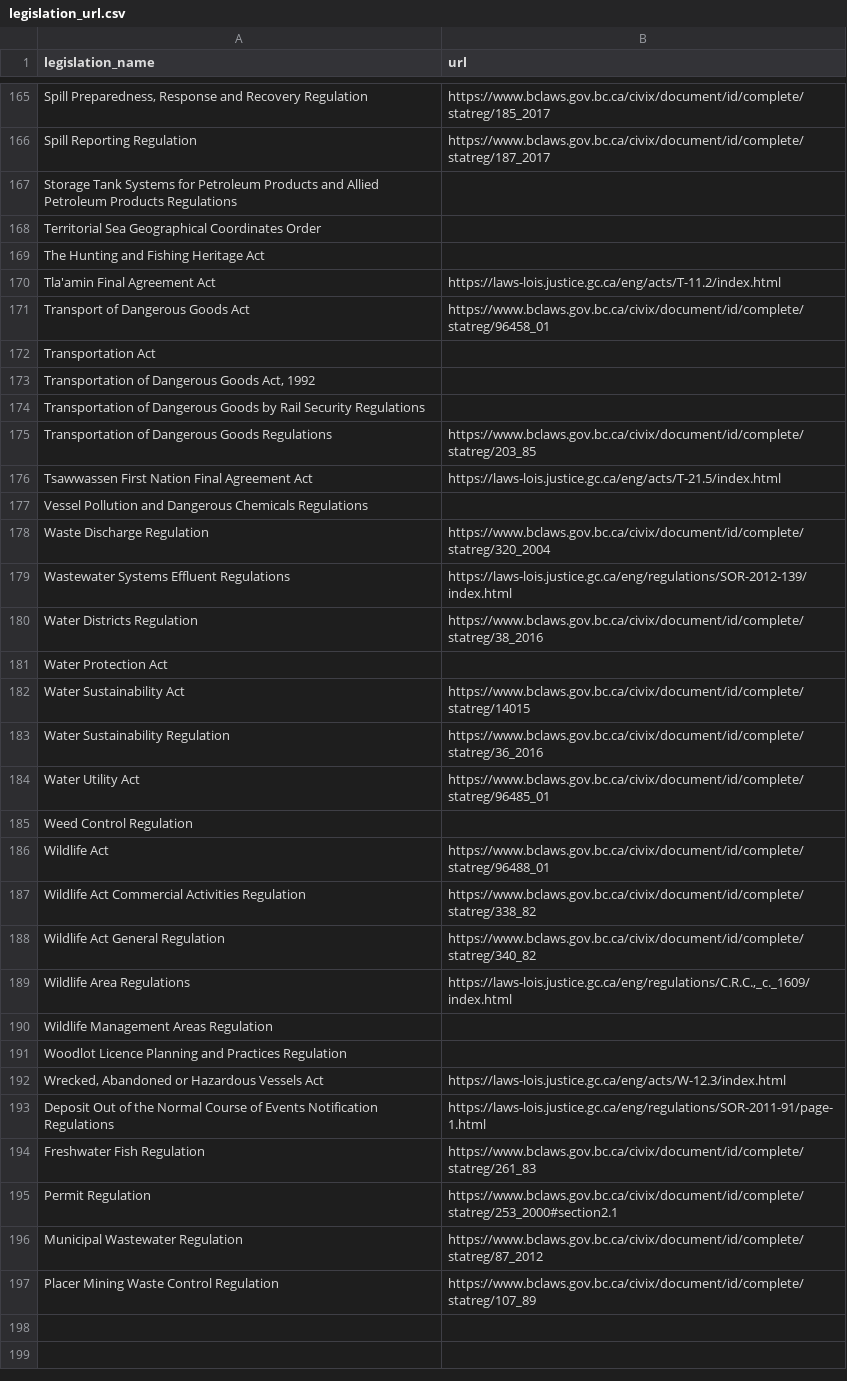
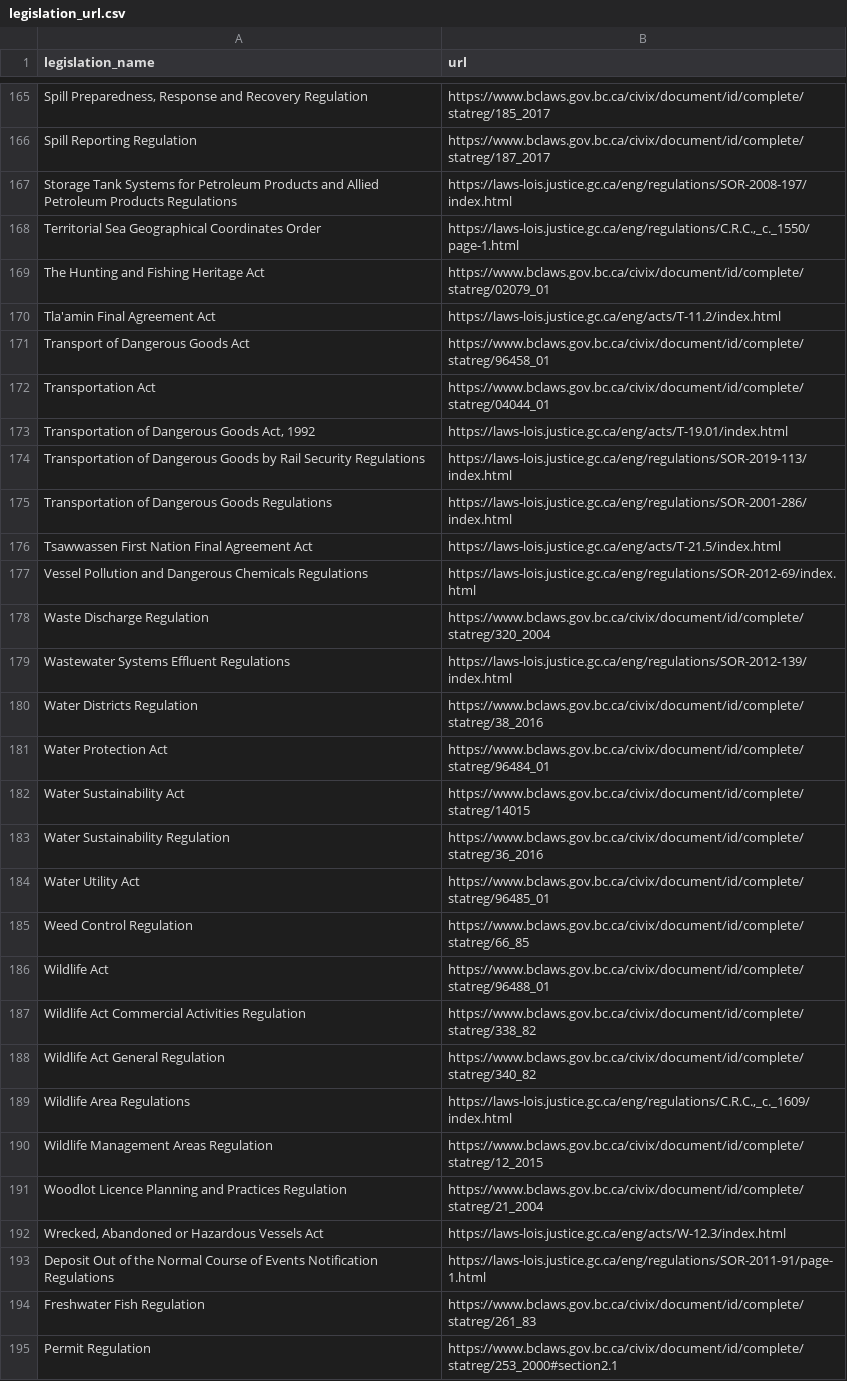
Before and after one commit to ennsjoe/salmon_management_domains_compendium, a CSV file: legislation_url.csv, drawn as a sheet; only a part is shown, gaps mark what is left out; the shorter side is filled out with more unchanged rows; the diff covers the shown part only; the diff names each change by its address in the sheet, - before the commit and + after, or states it on an @@ line.

```diff
--- a/legislation_url.csv
+++ b/legislation_url.csv
-B167 (url): (empty)
+B167 (url): https://laws-lois.justice.gc.ca/eng/regulations/SOR-2008-197/index.html
-B168 (url): (empty)
+B168 (url): https://laws-lois.justice.gc.ca/eng/regulations/C.R.C.,_c._1550/page-1.html
-B169 (url): (empty)
+B169 (url): https://www.bclaws.gov.bc.ca/civix/document/id/complete/statreg/02079_01
-B172 (url): (empty)
+B172 (url): https://www.bclaws.gov.bc.ca/civix/document/id/complete/statreg/04044_01
-B173 (url): (empty)
+B173 (url): https://laws-lois.justice.gc.ca/eng/acts/T-19.01/index.html
-B174 (url): (empty)
+B174 (url): https://laws-lois.justice.gc.ca/eng/regulations/SOR-2019-113/index.html
-B175 (url): https://www.bclaws.gov.bc.ca/civix/document/id/complete/statreg/203_85
+B175 (url): https://laws-lois.justice.gc.ca/eng/regulations/SOR-2001-286/index.html
-B177 (url): (empty)
+B177 (url): https://laws-lois.justice.gc.ca/eng/regulations/SOR-2012-69/index.html
-B181 (url): (empty)
+B181 (url): https://www.bclaws.gov.bc.ca/civix/document/id/complete/statreg/96484_01
-B185 (url): (empty)
+B185 (url): https://www.bclaws.gov.bc.ca/civix/document/id/complete/statreg/66_85
-B190 (url): (empty)
+B190 (url): https://www.bclaws.gov.bc.ca/civix/document/id/complete/statreg/12_2015
-B191 (url): (empty)
+B191 (url): https://www.bclaws.gov.bc.ca/civix/document/id/complete/statreg/21_2004
```
Also changed, not shown: 2 added rows and 52 edited cells elsewhere in this file, 2 other files.
